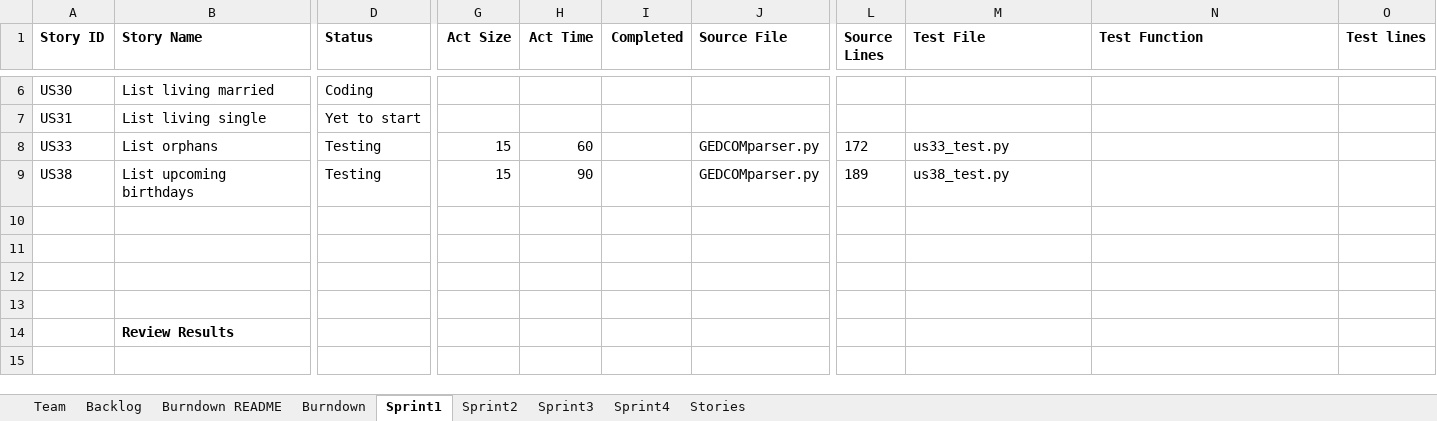
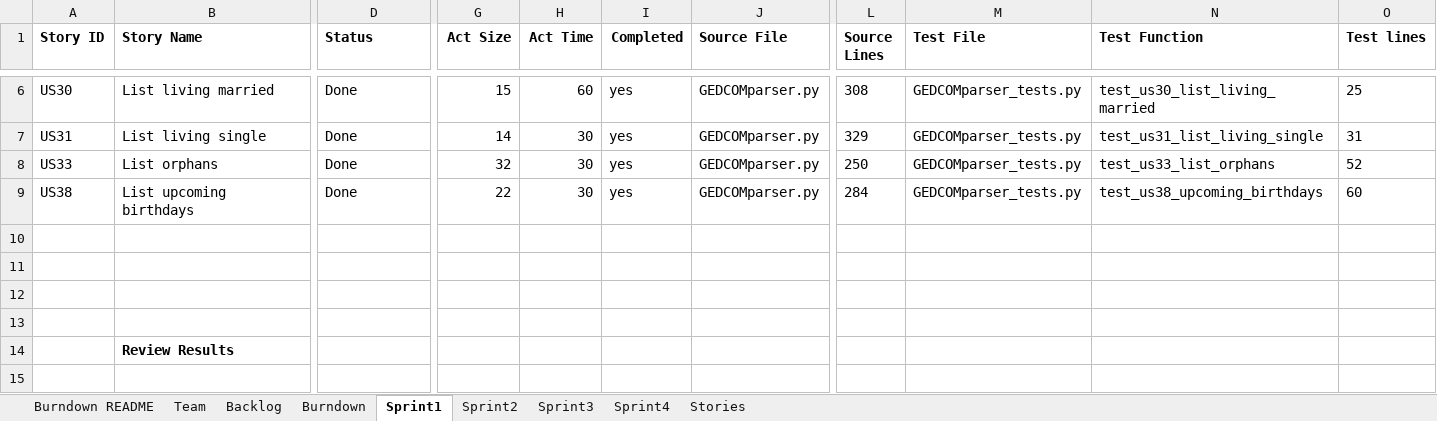
Before and after one commit to msalvi96/GEDCOM_Project, an Excel workbook: sprint_planning/TeamDMVWReport.xlsx, sheet Sprint1, drawn as a sheet; only a part is shown, gaps mark what is left out; values as stored, in another font and other column widths than the file's, no borders; the diff covers the shown part only; the diff names each change by its address in the sheet, - before the commit and + after, or states it on an @@ line.

Commit message:
sprint1 commit

```diff
--- a/sprint_planning/TeamDMVWReport.xlsx (sheet Sprint1)
+++ b/sprint_planning/TeamDMVWReport.xlsx (sheet Sprint1)
@@ sheet tab order changed: Burndown README | Team | Backlog | Burndown | Sprint1 | Sprint2 | Sprint3 | Sprint4 | Stories @@
-D6 (Status): Coding
+D6 (Status): Done
-G6 (Act Size): (empty)
+G6 (Act Size): 15
-H6 (Act Time): (empty)
+H6 (Act Time): 60
-I6:I9 (Completed): (empty)
+I6:I9 (Completed): yes
-J6:J7 (Source File): (empty)
+J6:J7 (Source File): GEDCOMparser.py
-L6 (Source Lines): (empty)
+L6 (Source Lines): 308
-M6:M7 (Test File): (empty)
+M6:M7 (Test File): GEDCOMparser_tests.py
-N6 (Test Function): (empty)
+N6 (Test Function): test_us30_list_living_married
-O6 (Test lines): (empty)
+O6 (Test lines): 25
-D7 (Status): Yet to start
+D7 (Status): Done
-G7 (Act Size): (empty)
+G7 (Act Size): 14
-H7 (Act Time): (empty)
+H7 (Act Time): 30
-L7 (Source Lines): (empty)
+L7 (Source Lines): 329
-N7 (Test Function): (empty)
+N7 (Test Function): test_us31_list_living_single
-O7 (Test lines): (empty)
+O7 (Test lines): 31
-D8:D9 (Status): Testing
+D8:D9 (Status): Done
-G8 (Act Size): 15
+G8 (Act Size): 32
-H8 (Act Time): 60
+H8 (Act Time): 30
-L8 (Source Lines): 172
+L8 (Source Lines): 250
-M8 (Test File): us33_test.py
+M8 (Test File): GEDCOMparser_tests.py
-N8 (Test Function): (empty)
+N8 (Test Function): test_us33_list_orphans
-O8 (Test lines): (empty)
+O8 (Test lines): 52
-G9 (Act Size): 15
+G9 (Act Size): 22
-H9 (Act Time): 90
+H9 (Act Time): 30
-L9 (Source Lines): 189
+L9 (Source Lines): 284
-M9 (Test File): us38_test.py
+M9 (Test File): GEDCOMparser_tests.py
-N9 (Test Function): (empty)
+N9 (Test Function): test_us38_upcoming_birthdays
-O9 (Test lines): (empty)
+O9 (Test lines): 60
```
Also changed, not shown: 45 edited cells elsewhere in this sheet, sheet Sprint2, sheet Backlog, sheet Burndown, charts or pictures, 2 other files.
